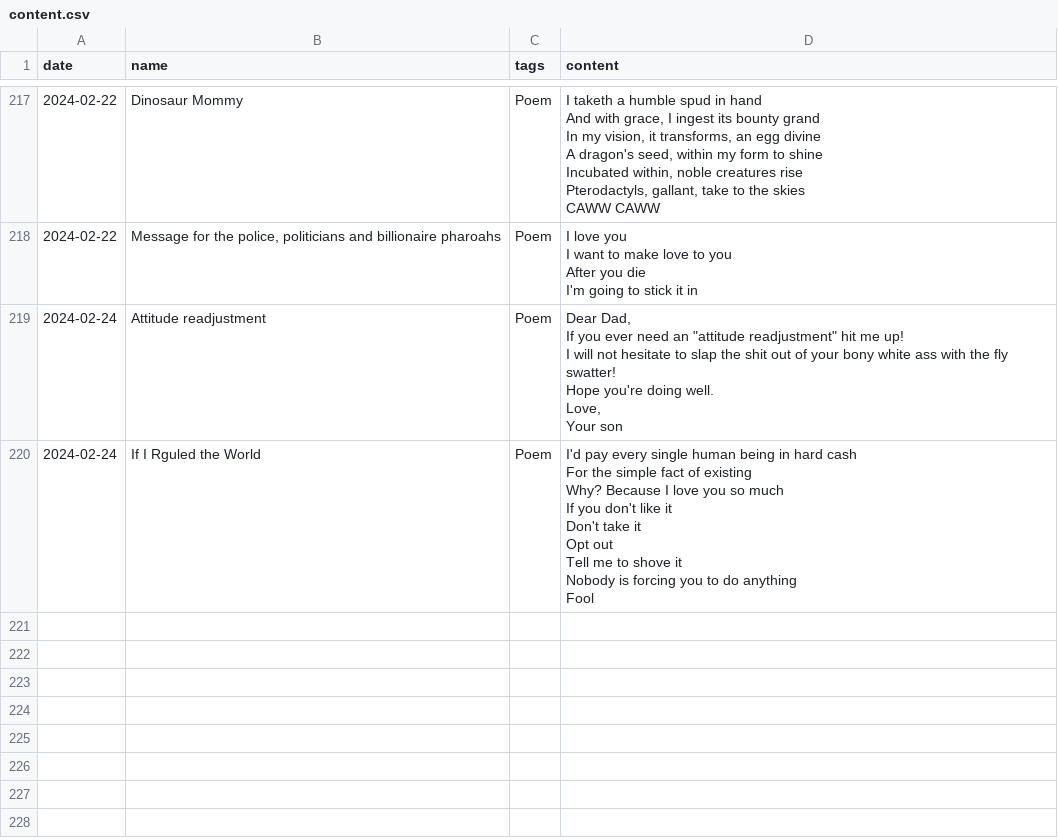
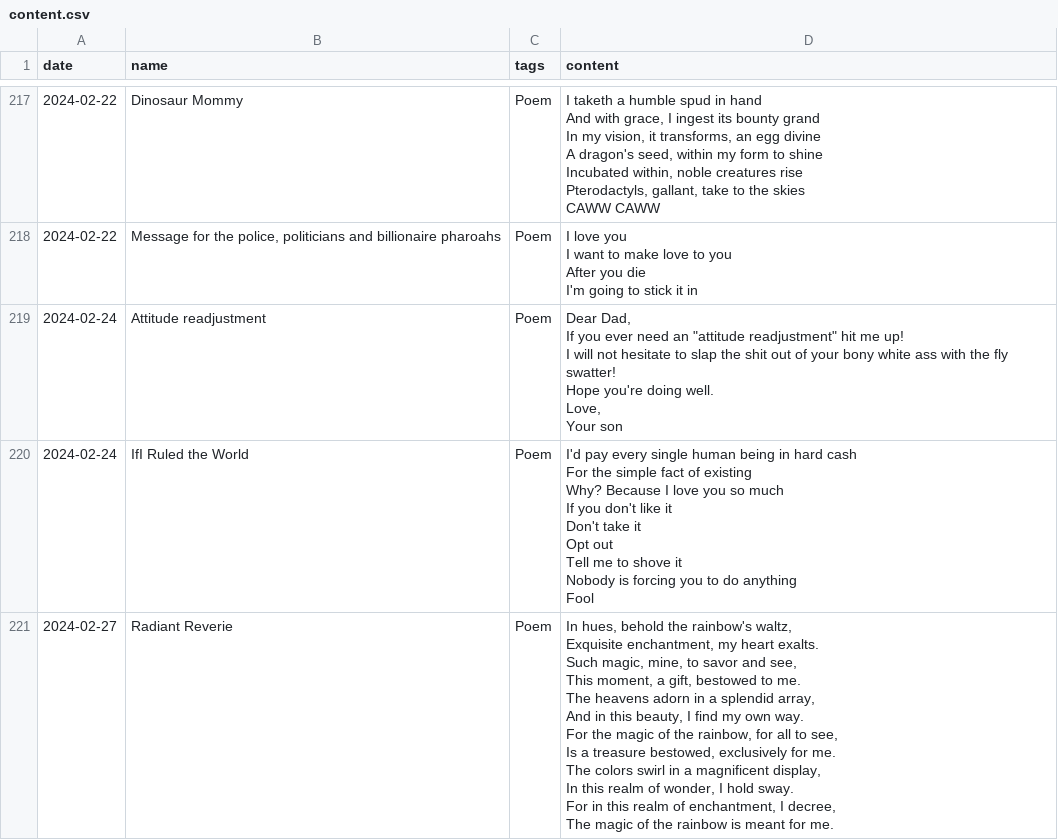
Before and after one commit to i-ght/codify, a CSV file: data/content.csv, drawn as a sheet; only a part is shown, gaps mark what is left out.

```diff
--- a/data/content.csv
+++ b/data/content.csv
@@ -2092,10 +2092,24 @@ Love,
 Your son"
-2024-02-24,If I Rguled the World,Poem,"I'd pay every single human being in hard cash
-For the simple fact of existing
-Why? Because I love you so much
-If you don't like it
-Don't take it
-Opt out
-Tell me to shove it
-Nobody is forcing you to do anything
-Fool"
+2024-02-24,IfI Ruled the World,Poem,"I'd pay every single human being in hard cash
+For the simple fact of existing
+Why? Because I love you so much
+If you don't like it
+Don't take it
+Opt out
+Tell me to shove it
+Nobody is forcing you to do anything
+Fool"
+2024-02-27,Radiant Reverie,Poem,"In hues, behold the rainbow's waltz,
+Exquisite enchantment, my heart exalts.
+Such magic, mine, to savor and see,
+This moment, a gift, bestowed to me.
+
+The heavens adorn in a splendid array,
+And in this beauty, I find my own way.
+For the magic of the rainbow, for all to see,
+Is a treasure bestowed, exclusively for me.
+
+The colors swirl in a magnificent display,
+In this realm of wonder, I hold sway.
+For in this realm of enchantment, I decree,
+The magic of the rainbow is meant for me."
```
Also changed, not shown: 4 other files.
